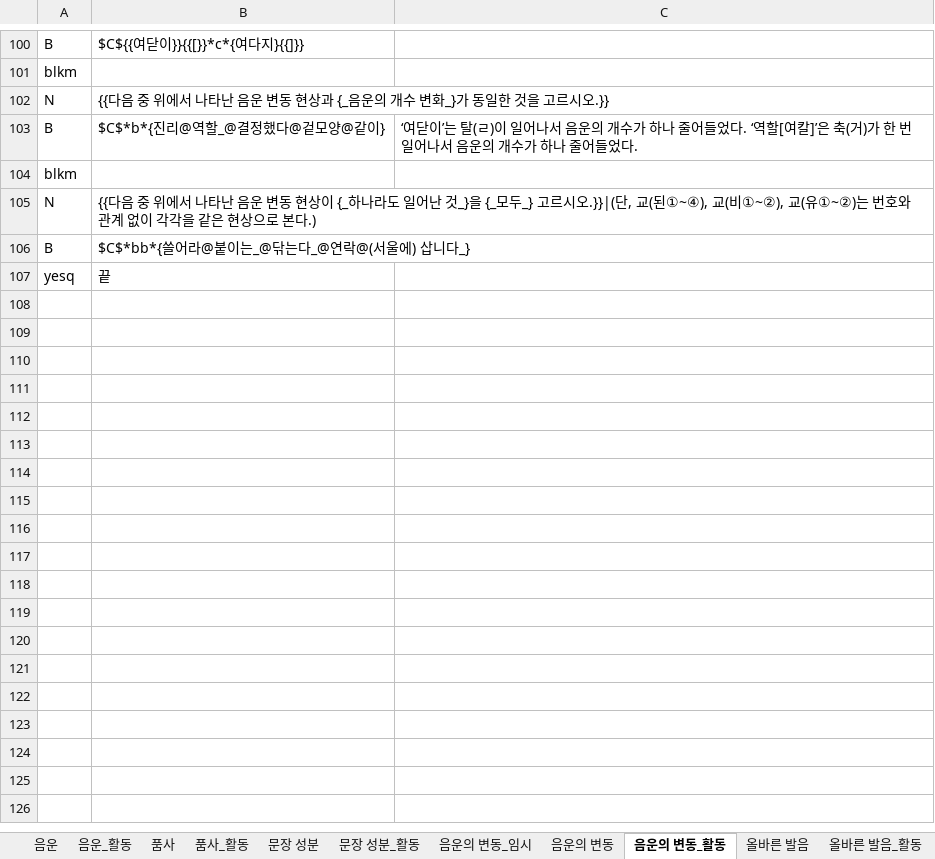
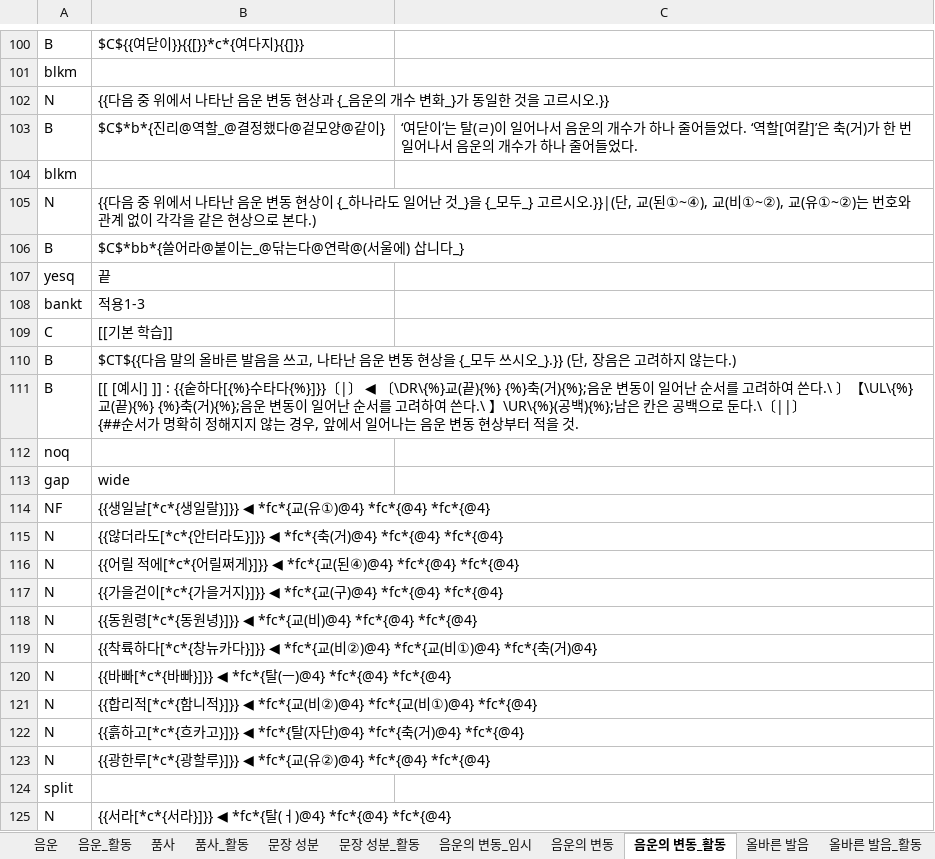
Before and after one commit to HorangKukeo/HorangKukeo, an Excel workbook: bank/문법-WIN-OT2MB23GCBC.xlsm, sheet 음운의 변동_활동, drawn as a sheet; only a part is shown, gaps mark what is left out; the shorter side is filled out with more unchanged rows; values as stored, in another font and other column widths than the file's, no borders; ↵ is a line break in a cell; the diff covers the shown part only; the diff names each change by its address in the sheet, - before the commit and + after, or states it on an @@ line.

```diff
--- a/bank/문법-WIN-OT2MB23GCBC.xlsm (sheet 음운의 변동_활동)
+++ b/bank/문법-WIN-OT2MB23GCBC.xlsm (sheet 음운의 변동_활동)
-B106: $C$*bb*{쓸어라@붙이는_@닦는다_@연락@(서울에) 삽니다_}
+B106: $C$*bb*{쓸어라@붙이는_@닦는다@연락@(서울에) 삽니다_}
+row 107: yesq | 끝
+row 108: bankt | 적용1-3
+row 109: C | [[기본 학습]]
+row 110: B | $CT${{다음 말의 올바른 발음을 쓰고, 나타난 음운 변동 현상을 {_모두 쓰시오_}.}} (단, 장음은 고려하지 않는다.)
+row 111: B | [[ [예시] ]] : {{숱하다[{%}수타다{%}]}}〔|〕 ◀ 〔\DR\{%}교(끝){%} {%}축(거){%};음운 변동이 일어난 순서를 고려하여 쓴다.\ 〕【\UL\{%}교(끝){%} {%}축(거){%};음운 변동이 일어난 순서를 고려하여 쓴다.\ 】\UR\{%}(공백){%};남은 칸은 공백으로 둔다.\〔||〕 ↵ {##순서가 명확히 정해지지 않는 경우, 앞에서 일어나는 음운 변동 현상부터 적을 것.
+row 112: noq
+row 113: gap | wide
+row 114: NF | {{생일날[*c*{생일랄}]}} ◀ *fc*{교(유①)@4} *fc*{@4} *fc*{@4}
+row 115: N | {{않더라도[*c*{안터라도}]}} ◀ *fc*{축(거)@4} *fc*{@4} *fc*{@4}
+row 116: N | {{어릴 적에[*c*{어릴쩌게}]}} ◀ *fc*{교(된④)@4} *fc*{@4} *fc*{@4}
+row 117: N | {{가을걷이[*c*{가을거지}]}} ◀ *fc*{교(구)@4} *fc*{@4} *fc*{@4}
+row 118: N | {{동원령[*c*{동원녕}]}} ◀ *fc*{교(비)@4} *fc*{@4} *fc*{@4}
+row 119: N | {{착륙하다[*c*{창뉴카다}]}} ◀ *fc*{교(비②)@4} *fc*{교(비①)@4} *fc*{축(거)@4}
+row 120: N | {{바빠[*c*{바빠}]}} ◀ *fc*{탈(ㅡ)@4} *fc*{@4} *fc*{@4}
+row 121: N | {{합리적[*c*{함니적}]}} ◀ *fc*{교(비②)@4} *fc*{교(비①)@4} *fc*{@4}
+row 122: N | {{흙하고[*c*{흐카고}]}} ◀ *fc*{탈(자단)@4} *fc*{축(거)@4} *fc*{@4}
+row 123: N | {{광한루[*c*{광할루}]}} ◀ *fc*{교(유②)@4} *fc*{@4} *fc*{@4}
+row 124: split
+row 125: N | {{서라[*c*{서라}]}} ◀ *fc*{탈(ㅓ)@4} *fc*{@4} *fc*{@4}
```
Also changed, not shown: 29 added rows, 2 edited cells and cell formats elsewhere in this sheet, sheet 음운, sheet 음운의 변동, sheet 음운_활동, sheet 품사, sheet 문장 성분_활동, sheet 문장 성분, 8 more sheets, hidden cells, bank/문법.xlsm, bank/화법.xlsm, 2 other files.
